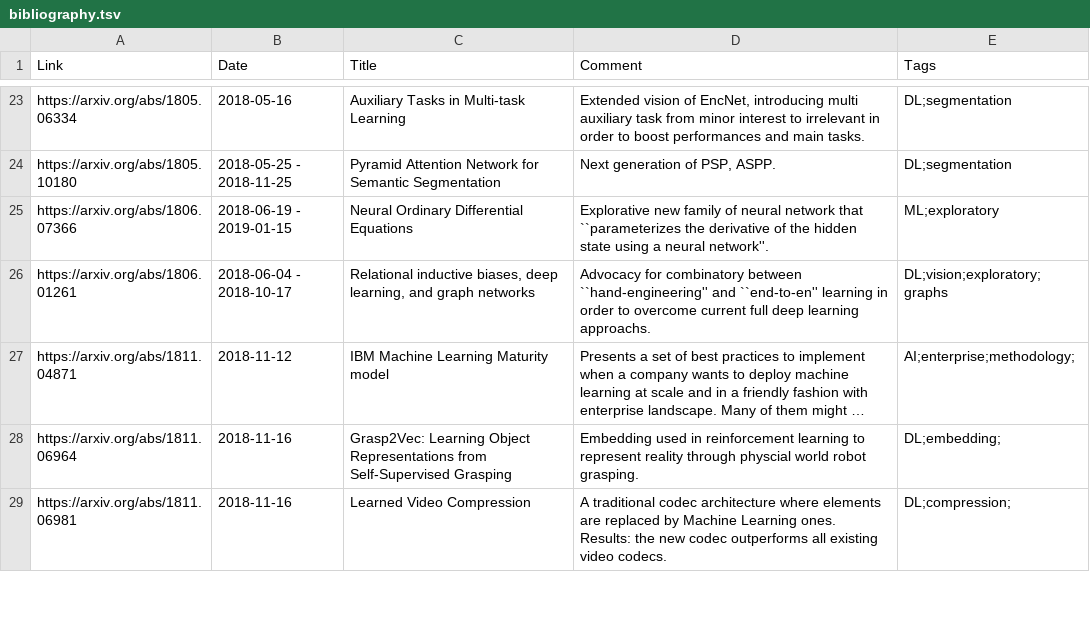
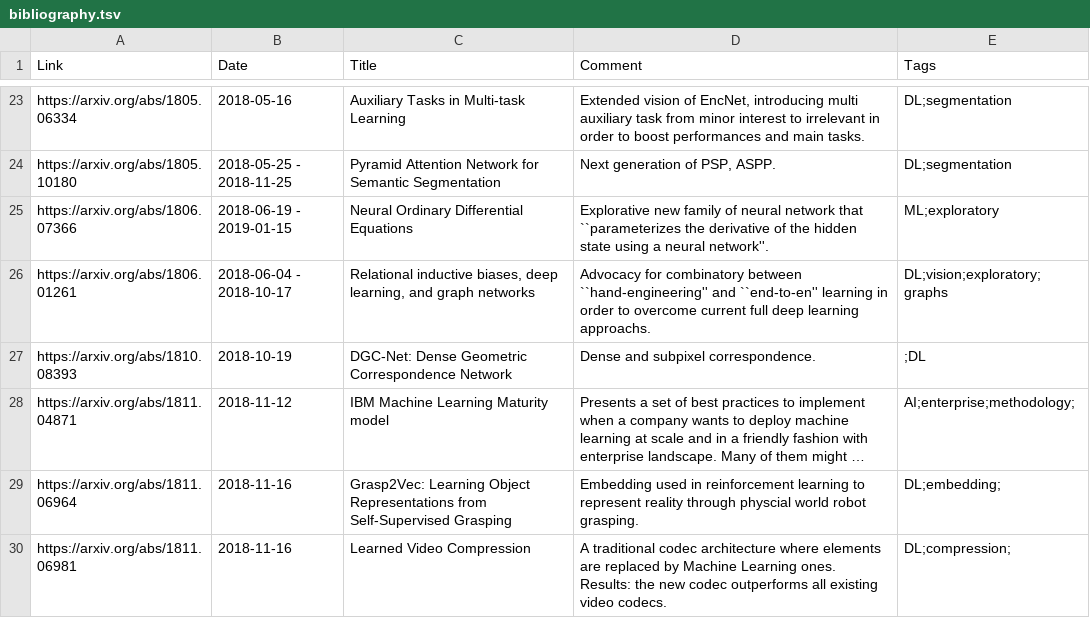
Before and after one commit to hervenivon/awesome-discoveries, a TSV file: bibliography.tsv, drawn as a sheet; only a part is shown, gaps mark what is left out; long unchanged cells end in …; the diff names each change by its address in the sheet, - before the commit and + after, or states it on an @@ line.

Commit message:
DGC-Net

```diff
--- a/bibliography.tsv
+++ b/bibliography.tsv
+row 27: https://arxiv.org/abs/1810.08393 | 2018-10-19 | DGC-Net: Dense Geometric Correspondence Network | Dense and subpixel correspondence. | ;DL
```
